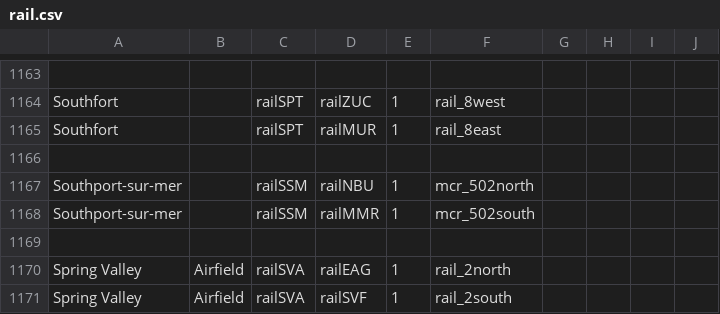
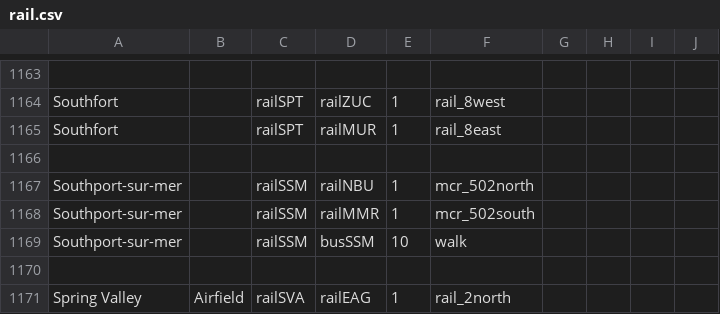
Before and after one commit to KittyCat11231/Feline-Holdings, a CSV file: src/intraroute/data/pathfinding/rail.csv, drawn as a sheet; only a part is shown, gaps mark what is left out; the shorter side is filled out with more unchanged rows; the diff names each change by its address in the sheet, - before the commit and + after, or states it on an @@ line.

Commit message:
data fixes

```diff
--- a/src/intraroute/data/pathfinding/rail.csv
+++ b/src/intraroute/data/pathfinding/rail.csv
+row 1169: Southport-sur-mer |  | railSSM | busSSM | 10 | walk
```
Also changed, not shown: src/intraroute/data/ui/stops/rail.csv, 2 other files.
